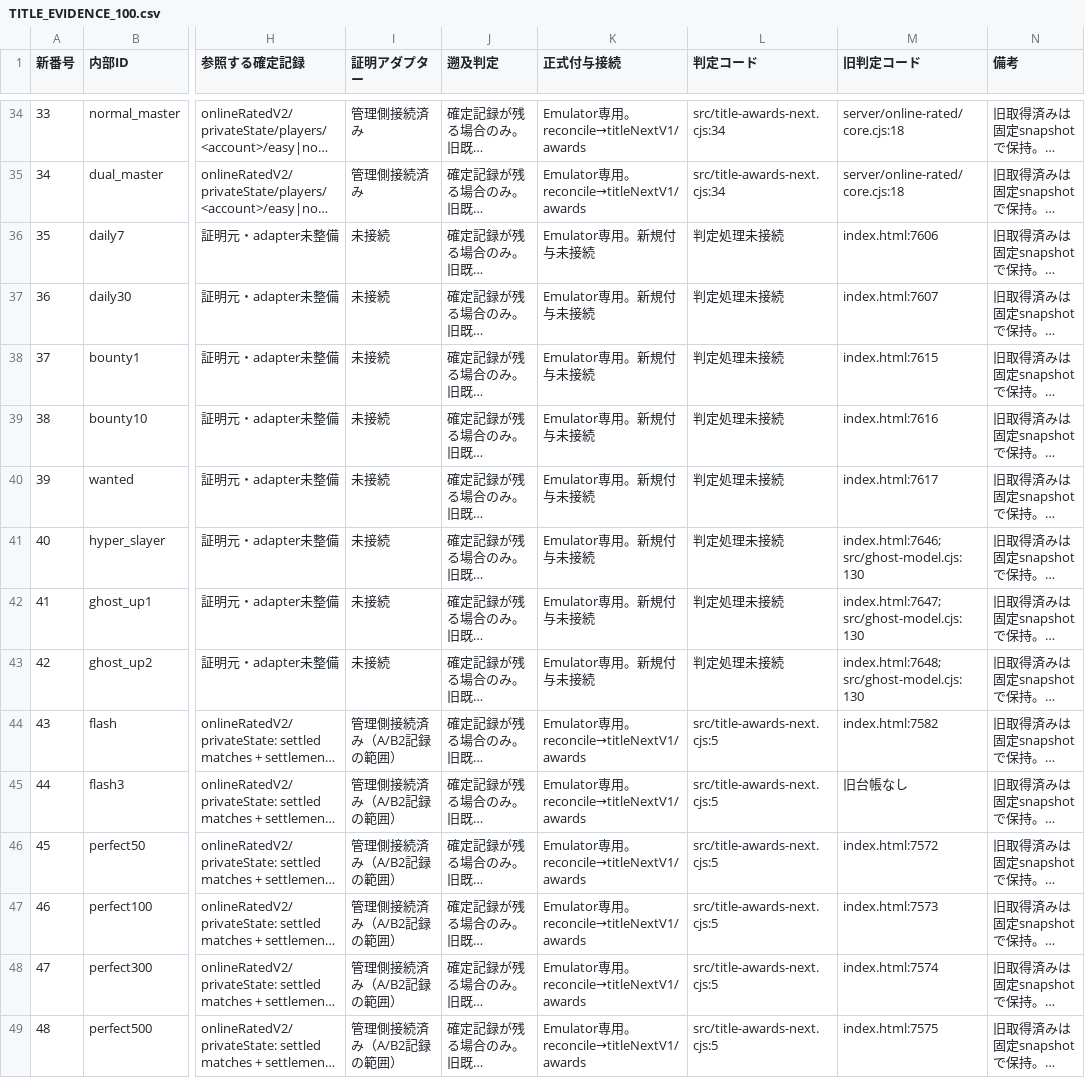
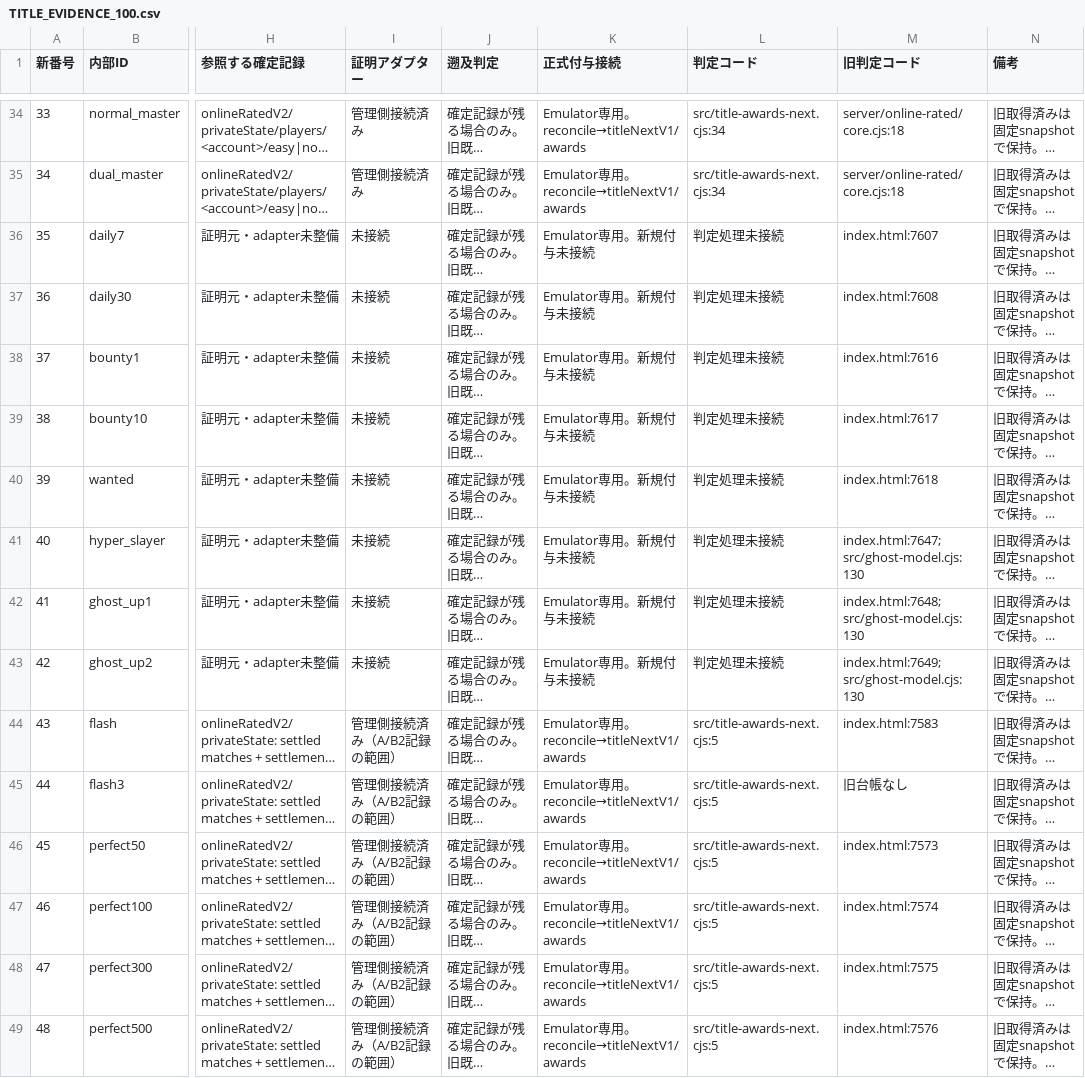
Before and after one commit to asumax1128/factorfactor, a CSV file: docs/next-major/TITLE_EVIDENCE_100.csv, drawn as a sheet; only a part is shown, gaps mark what is left out; long unchanged cells end in …; the diff covers the shown part only; the diff names each change by its address in the sheet, - before the commit and + after, or states it on an @@ line.

```diff
--- a/docs/next-major/TITLE_EVIDENCE_100.csv
+++ b/docs/next-major/TITLE_EVIDENCE_100.csv
-M36 (旧判定コード): index.html:7606
+M36 (旧判定コード): index.html:7607
-M37 (旧判定コード): index.html:7607
+M37 (旧判定コード): index.html:7608
-M38 (旧判定コード): index.html:7615
+M38 (旧判定コード): index.html:7616
-M39 (旧判定コード): index.html:7616
+M39 (旧判定コード): index.html:7617
-M40 (旧判定コード): index.html:7617
+M40 (旧判定コード): index.html:7618
-M41 (旧判定コード): index.html:7646; src/ghost-model.cjs:130
+M41 (旧判定コード): index.html:7647; src/ghost-model.cjs:130
-M42 (旧判定コード): index.html:7647; src/ghost-model.cjs:130
+M42 (旧判定コード): index.html:7648; src/ghost-model.cjs:130
-M43 (旧判定コード): index.html:7648; src/ghost-model.cjs:130
+M43 (旧判定コード): index.html:7649; src/ghost-model.cjs:130
-M44 (旧判定コード): index.html:7582
+M44 (旧判定コード): index.html:7583
-M46 (旧判定コード): index.html:7572
+M46 (旧判定コード): index.html:7573
-M47 (旧判定コード): index.html:7573
+M47 (旧判定コード): index.html:7574
-M48 (旧判定コード): index.html:7574
+M48 (旧判定コード): index.html:7575
-M49 (旧判定コード): index.html:7575
+M49 (旧判定コード): index.html:7576
```
Also changed, not shown: 72 edited cells elsewhere in this file, reports/achievements_inventory.csv, reports/cosmetics_inventory.csv, 10 other files.
